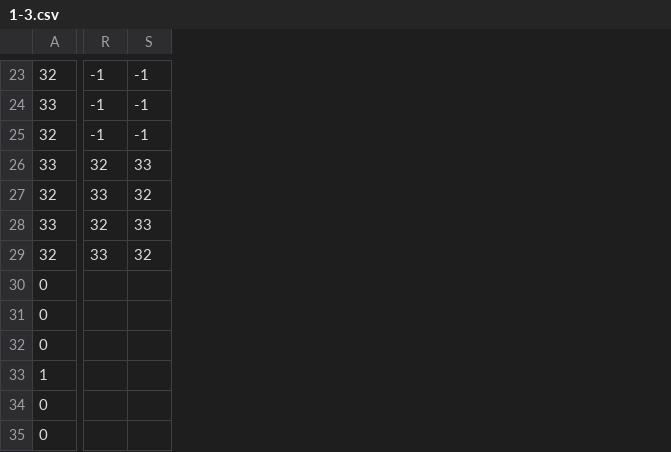
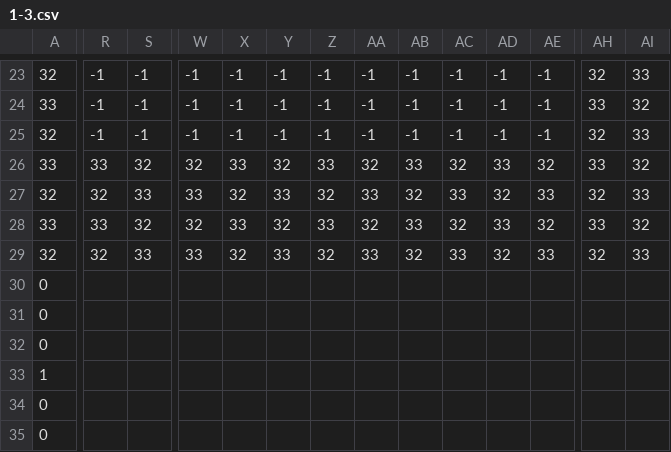
Before and after one commit to ayuusweetfish/gradatim, a CSV file: res/1-3.csv, drawn as a sheet; only a part is shown, gaps mark what is left out; the diff covers the shown part only; the diff names each change by its address in the sheet, - before the commit and + after, or states it on an @@ line.

```diff
--- a/res/1-3.csv
+++ b/res/1-3.csv
+column W, rows 23-29: -1 | -1 | -1 | 32 | 33 | 32 | 33
+column X, rows 23-29: -1 | -1 | -1 | 33 | 32 | 33 | 32
+column Y, rows 23-29: -1 | -1 | -1 | 32 | 33 | 32 | 33
+column Z, rows 23-29: -1 | -1 | -1 | 33 | 32 | 33 | 32
+column AA, rows 23-29: -1 | -1 | -1 | 32 | 33 | 32 | 33
+column AB, rows 23-29: -1 | -1 | -1 | 33 | 32 | 33 | 32
+column AC, rows 23-29: -1 | -1 | -1 | 32 | 33 | 32 | 33
+column AD, rows 23-29: -1 | -1 | -1 | 33 | 32 | 33 | 32
+column AE, rows 23-29: -1 | -1 | -1 | 32 | 33 | 32 | 33
+column AH, rows 23-29: 32 | 33 | 32 | 33 | 32 | 33 | 32
+column AI, rows 23-29: 33 | 32 | 33 | 32 | 33 | 32 | 33
-R26: 32
+R26: 33
-S26: 33
+S26: 32
-R27: 33
+R27: 32
-S27: 32
+S27: 33
-R28: 32
+R28: 33
-S28: 33
+S28: 32
-R29: 33
+R29: 32
-S29: 32
+S29: 33
```
Also changed, not shown: 14 edited cells elsewhere in this file, res/1-4.csv.
